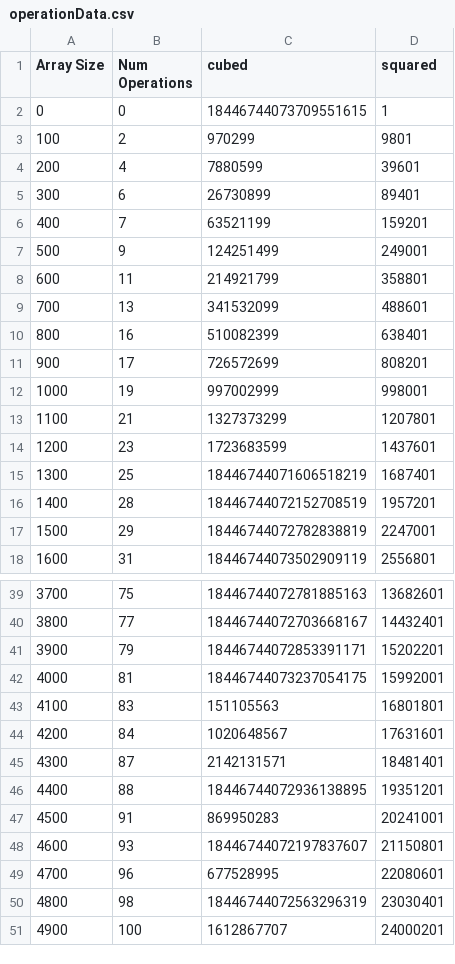
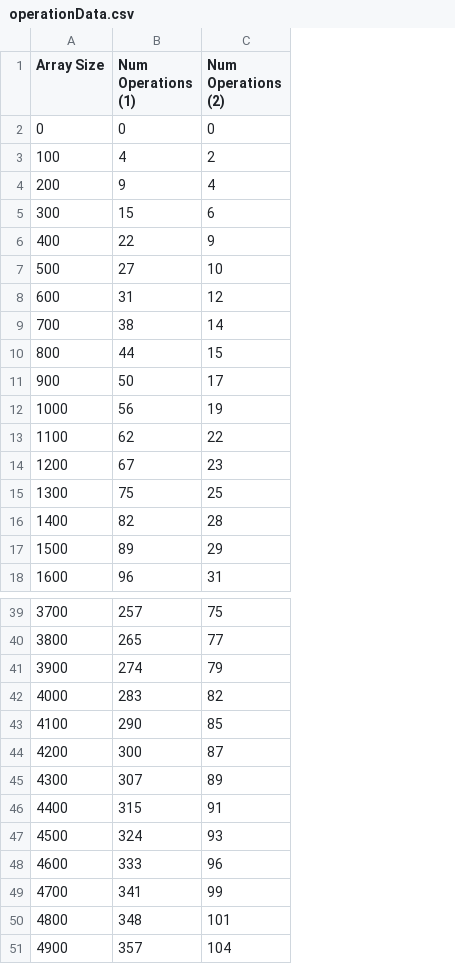
Before and after one commit to bmpickford01/minDistance, a CSV file: operationData.csv, drawn as a sheet; only a part is shown, gaps mark what is left out; removed rows and columns are numbered as before the commit, all else as after; the diff covers the shown part only; the diff names each change by its address in the sheet, - before the commit and + after, or states it on an @@ line.

```diff
--- a/operationData.csv
+++ b/operationData.csv
+column B (Num Operations (1)), rows 2-18: 0 | 4 | 9 | 15 | 22 | 27 | 31 | 38 | 44 | 50 | 56 | 62 | 67 | 75 | 82 | 89 | 96; rows 39-51: 257 | 265 | 274 | 283 | 290 | 300 | 307 | 315 | 324 | 333 | 341 | 348 | 357
-column C (cubed), rows 2-18: 18446744073709551615 | 970299 | 7880599 | 26730899 | 63521199 | 124251499 | 214921799 | 341532099 | 510082399 | 726572699 | 997002999 | 1327373299 | 1723683599 | 18446744071606518219 | 18446744072152708519 | 18446744072782838819 | 18446744073502909119; rows 39-51: 18446744072781885163 | 18446744072703668167 | 18446744072853391171 | 18446744073237054175 | 151105563 | 1020648567 | 2142131571 | 18446744072936138895 | 869950283 | 18446744072197837607 | 677528995 | 18446744072563296319 | 1612867707
-column D (squared), rows 2-18: 1 | 9801 | 39601 | 89401 | 159201 | 249001 | 358801 | 488601 | 638401 | 808201 | 998001 | 1207801 | 1437601 | 1687401 | 1957201 | 2247001 | 2556801; rows 39-51: 13682601 | 14432401 | 15202201 | 15992001 | 16801801 | 17631601 | 18481401 | 19351201 | 20241001 | 21150801 | 22080601 | 23030401 | 24000201
-C1: Num Operations
+C1: Num Operations (2)
-C6 (Num Operations (2)): 7
+C6 (Num Operations (2)): 9
-C7 (Num Operations (2)): 9
+C7 (Num Operations (2)): 10
-C8 (Num Operations (2)): 11
+C8 (Num Operations (2)): 12
-C9 (Num Operations (2)): 13
+C9 (Num Operations (2)): 14
-C10 (Num Operations (2)): 16
+C10 (Num Operations (2)): 15
-C13 (Num Operations (2)): 21
+C13 (Num Operations (2)): 22
-C42 (Num Operations (2)): 81
+C42 (Num Operations (2)): 82
-C43 (Num Operations (2)): 83
+C43 (Num Operations (2)): 85
-C44 (Num Operations (2)): 84
+C44 (Num Operations (2)): 87
-C45 (Num Operations (2)): 87
+C45 (Num Operations (2)): 89
-C46 (Num Operations (2)): 88
+C46 (Num Operations (2)): 91
-C47 (Num Operations (2)): 91
+C47 (Num Operations (2)): 93
-C48 (Num Operations (2)): 93
+C48 (Num Operations (2)): 96
-C49 (Num Operations (2)): 96
+C49 (Num Operations (2)): 99
-C50 (Num Operations (2)): 98
+C50 (Num Operations (2)): 101
-C51 (Num Operations (2)): 100
+C51 (Num Operations (2)): 104
```
Also changed, not shown: 8 edited cells elsewhere in this file, timeData.csv, 9 other files.
